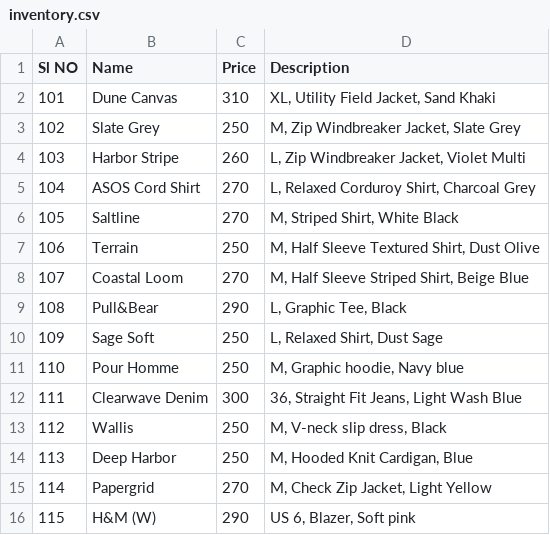
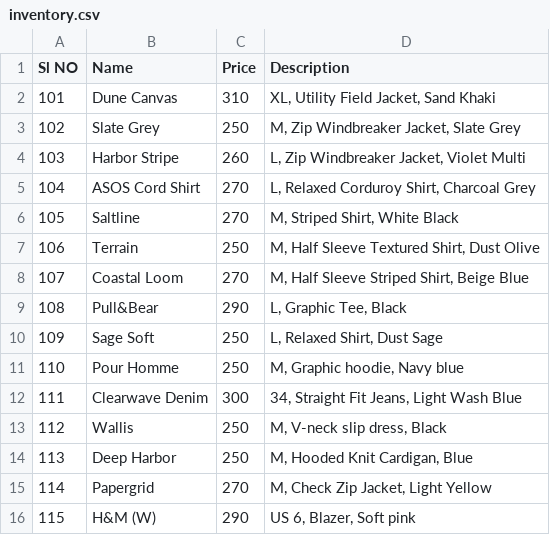
Before and after one commit to opsdibs/V2, a CSV file: src/inventory.csv, drawn as a sheet.

Commit message:
INV UPDATES RE AGAIN

```diff
--- a/src/inventory.csv
+++ b/src/inventory.csv
@@ -11,3 +11,3 @@ Sl NO,Name,Price,Description
 110,Pour Homme ,250,"M, Graphic hoodie, Navy blue"
-111,Clearwave Denim,300,"36, Straight Fit Jeans, Light Wash Blue"
+111,Clearwave Denim,300,"34, Straight Fit Jeans, Light Wash Blue"
 112,Wallis,250,"M, V-neck slip dress, Black"
```
